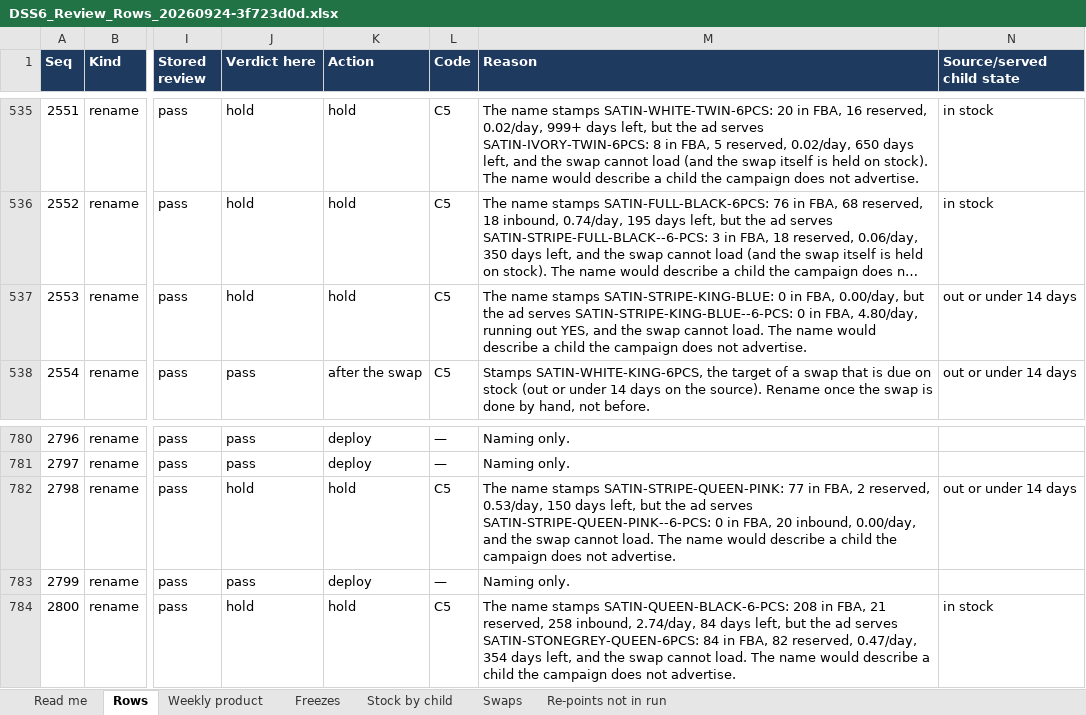
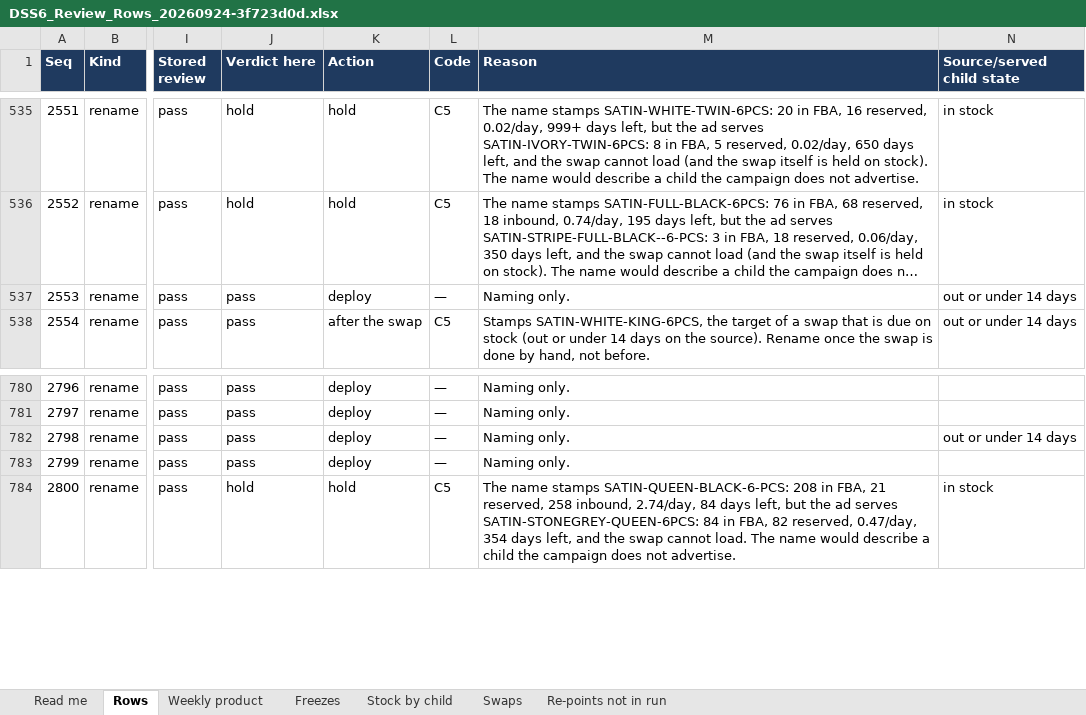
Before and after one commit to zarlish-web/PPC-Audit-, an Excel workbook: docs/reviews/DSS6_Review_Rows_20260924-3f723d0d.xlsx, sheet Rows, drawn as a sheet; only a part is shown, gaps mark what is left out; long unchanged cells end in …; values as stored, in another font and other column widths than the file's, no borders; the diff names each change by its address in the sheet, - before the commit and + after, or states it on an @@ line.

```diff
--- a/docs/reviews/DSS6_Review_Rows_20260924-3f723d0d.xlsx (sheet Rows)
+++ b/docs/reviews/DSS6_Review_Rows_20260924-3f723d0d.xlsx (sheet Rows)
-J537 (Verdict here): hold
+J537 (Verdict here): pass
-K537 (Action): hold
+K537 (Action): deploy
-L537 (Code): C5
+L537 (Code): —
-M537 (Reason): The name stamps SATIN-STRIPE-KING-BLUE: 0 in FBA, 0.00/day, but the ad serves SATIN-STRIPE-KING-BLUE--6-PCS: 0 in FBA, 4.80/day, running out YES, and the swap cannot load. The name would describe a child the campaign does not advertise.
+M537 (Reason): Naming only.
-J782 (Verdict here): hold
+J782 (Verdict here): pass
-K782 (Action): hold
+K782 (Action): deploy
-L782 (Code): C5
+L782 (Code): —
-M782 (Reason): The name stamps SATIN-STRIPE-QUEEN-PINK: 77 in FBA, 2 reserved, 0.53/day, 150 days left, but the ad serves SATIN-STRIPE-QUEEN-PINK--6-PCS: 0 in FBA, 20 inbound, 0.00/day, and the swap cannot load. The name would describe a child the campaign does not advertise.
+M782 (Reason): Naming only.
```
Also changed, not shown: docs/reviews/DBS4_Review_Rows_20260924-5e8a0f10.xlsx, docs/reviews/DBS6_Review_Rows_20260924-981b2555.xlsx, 6 other files.
